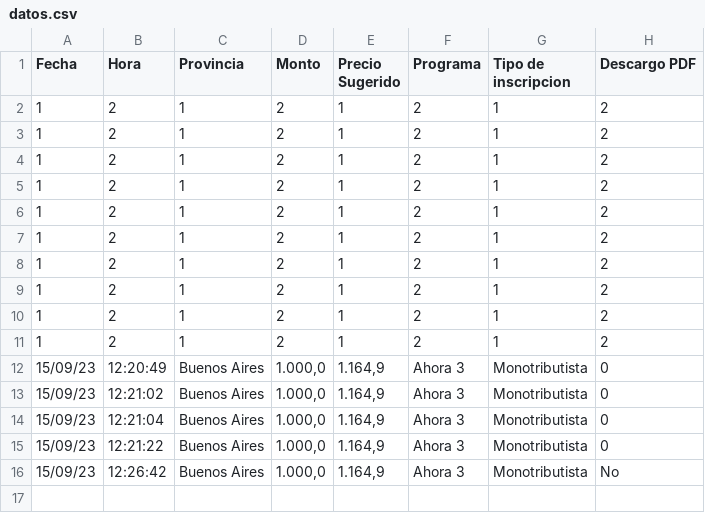
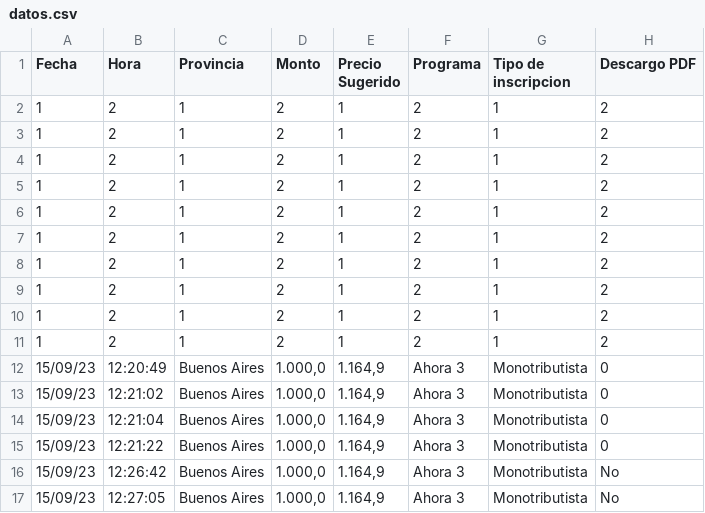
Before and after one commit to MatyTrova/Testeo2, a CSV file: Datos/datos.csv, drawn as a sheet; the diff names each change by its address in the sheet, - before the commit and + after, or states it on an @@ line.

Commit message:
Actualizado el archivo CSV

```diff
--- a/Datos/datos.csv
+++ b/Datos/datos.csv
+row 17: 15/09/23 | 12:27:05 | Buenos Aires | 1.000,0 | 1.164,9 | Ahora 3 | Monotributista | No
```
